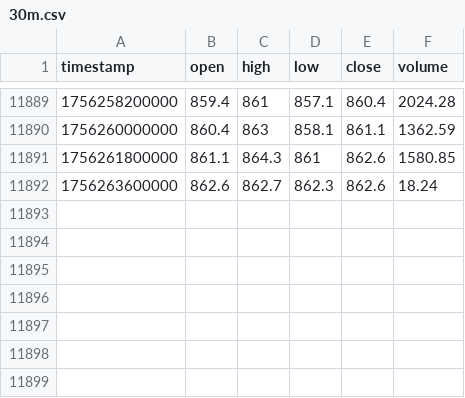
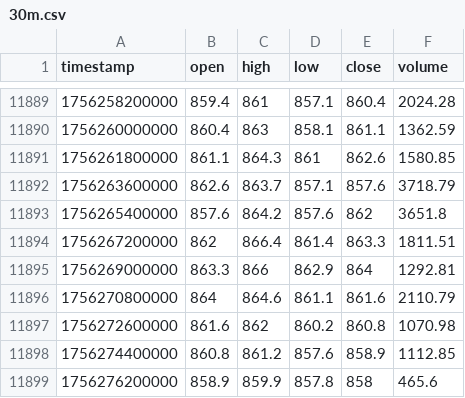
Before and after one commit to lotaxgizmo/bnbscalper, a CSV file: data/historical/BNBUSDT/30m.csv, drawn as a sheet; only a part is shown, gaps mark what is left out.

```diff
--- a/data/historical/BNBUSDT/30m.csv
+++ b/data/historical/BNBUSDT/30m.csv
@@ -11891,2 +11891,9 @@ timestamp,open,high,low,close,volume
 1756261800000,861.1,864.3,861,862.6,1580.85
-1756263600000,862.6,862.7,862.3,862.6,18.24
+1756263600000,862.6,863.7,857.1,857.6,3718.79
+1756265400000,857.6,864.2,857.6,862,3651.8
+1756267200000,862,866.4,861.4,863.3,1811.51
+1756269000000,863.3,866,862.9,864,1292.81
+1756270800000,864,864.6,861.1,861.6,2110.79
+1756272600000,861.6,862,860.2,860.8,1070.98
+1756274400000,860.8,861.2,857.6,858.9,1112.85
+1756276200000,858.9,859.9,857.8,858,465.6
```
Also changed, not shown: data/historical/BNBUSDT/1h.csv, data/historical/BTCUSDT/1h.csv, 47 other files.
